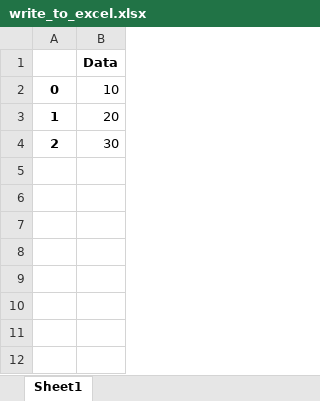
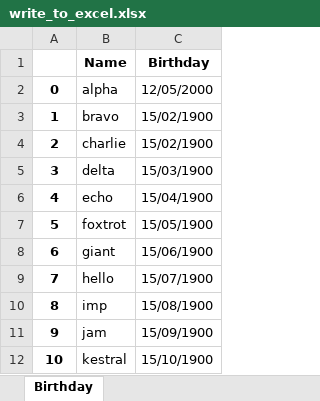
Before and after one commit to wandsen/PythonNotes, an Excel workbook: write_to_excel.xlsx, sheet Birthday, drawn as a sheet; values as stored, in another font and other column widths than the file's, no borders; removed rows and columns are numbered as before the commit, all else as after; the diff names each change by its address in the sheet, - before the commit and + after, or states it on an @@ line.

```diff
--- a/write_to_excel.xlsx (sheet Birthday)
+++ b/write_to_excel.xlsx (sheet Birthday)
-sheet tab: Sheet1
+sheet tab: Birthday
-column B (Data), rows 2-4: 10 | 20 | 30
+column B (Name), rows 2-4: alpha | bravo | charlie
+column C (Birthday), rows 2-4: 12/05/2000 | 15/02/1900 | 15/02/1900
+row 5: 3 | delta | 15/03/1900
+row 6: 4 | echo | 15/04/1900
+row 7: 5 | foxtrot | 15/05/1900
+row 8: 6 | giant | 15/06/1900
+row 9: 7 | hello | 15/07/1900
+row 10: 8 | imp | 15/08/1900
+row 11: 9 | jam | 15/09/1900
+row 12: 10 | kestral | 15/10/1900
```
Also changed, not shown: 11 other files.
